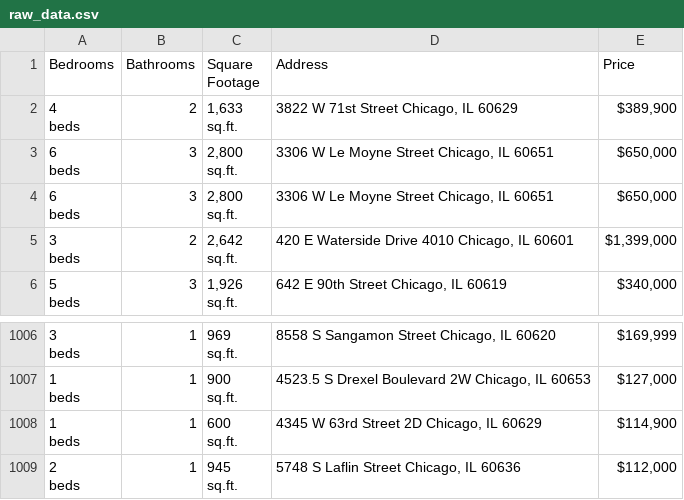
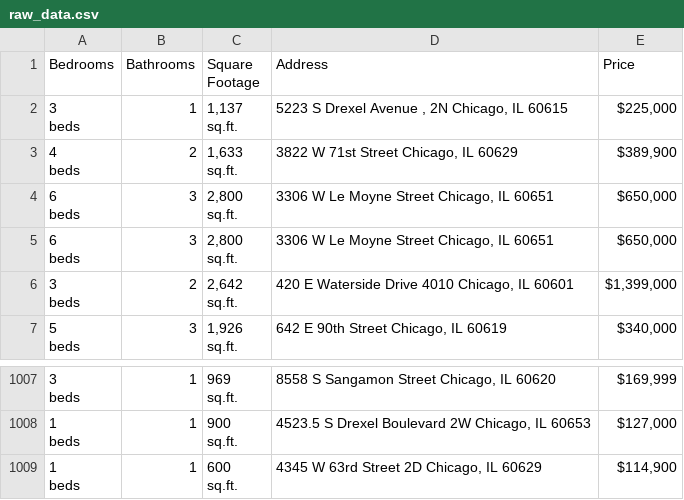
Before and after one commit to bilooo-web/webscraping_project_real_estate, a CSV file: raw_data.csv, drawn as a sheet; only a part is shown, gaps mark what is left out; removed rows and columns are numbered as before the commit, all else as after; ↵ is a line break in a cell; the diff names each change by its address in the sheet, - before the commit and + after, or states it on an @@ line.

```diff
--- a/raw_data.csv
+++ b/raw_data.csv
+row 2: 3 ↵ beds | 1 | 1,137 ↵ sq.ft. | 5223 S Drexel Avenue , 2N Chicago, IL 60615 | $225,000
-row 1009: 2 ↵ beds | 1 | 945 ↵ sq.ft. | 5748 S Laflin Street Chicago, IL 60636 | $112,000
```
Also changed, not shown: cleaned_data.csv.
